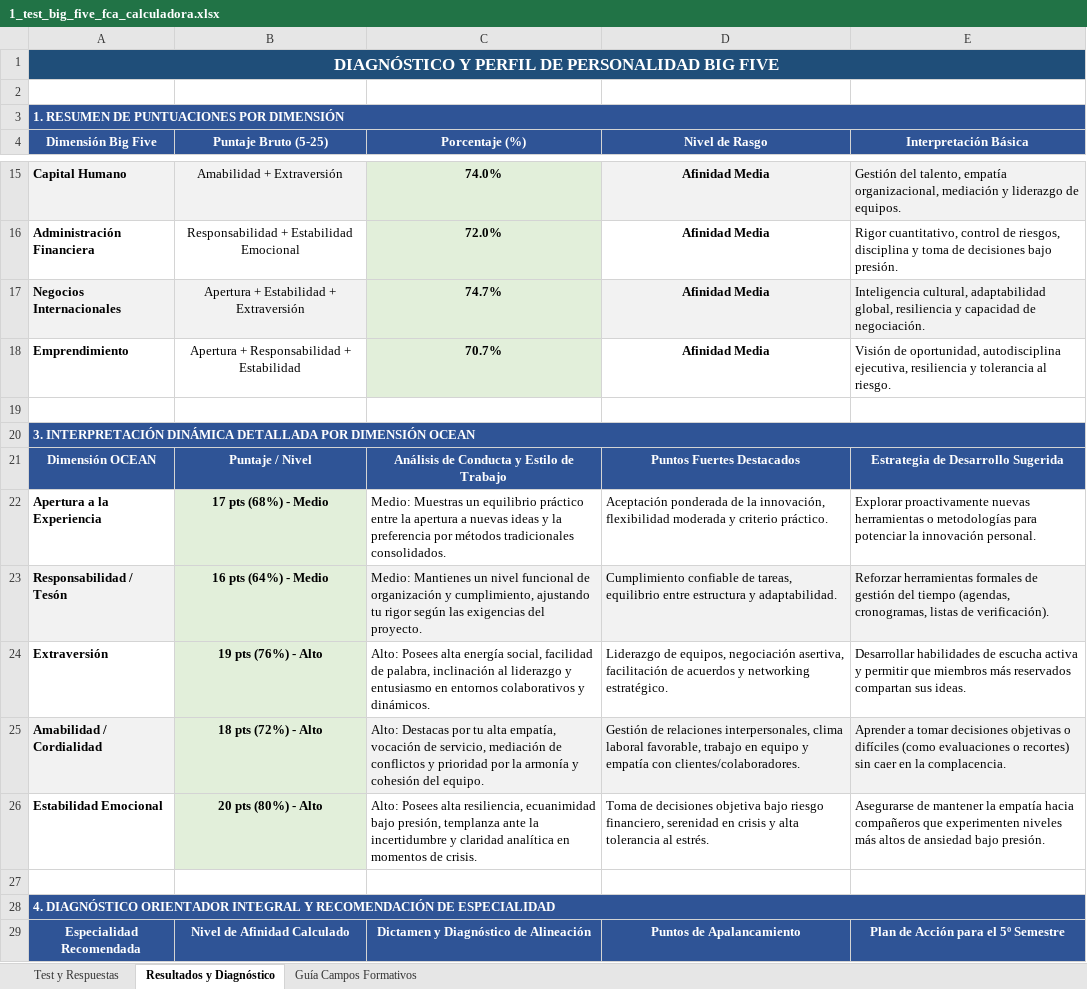
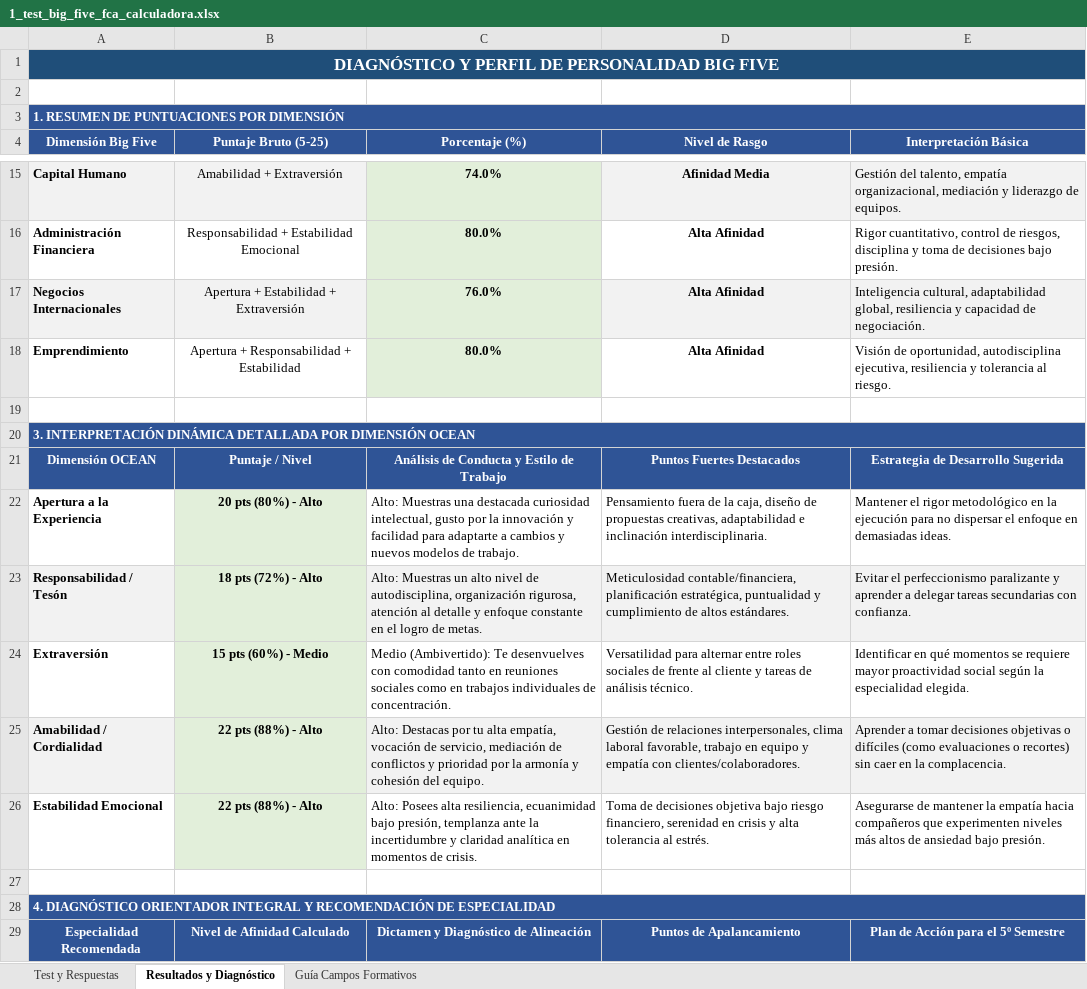
Before and after one commit to C02CarlosG/Test_Especialidad_FCA, an Excel workbook: docs/referencia/1_test_big_five_fca_calculadora.xlsx, sheet Resultados y Diagnóstico, drawn as a sheet; only a part is shown, gaps mark what is left out; values as stored, in another font and other column widths than the file's, no borders; charts and pictures not drawn; the diff covers the shown part only; the diff names each change by its address in the sheet, - before the commit and + after, or states it on an @@ line.

```diff
--- a/docs/referencia/1_test_big_five_fca_calculadora.xlsx (sheet Resultados y Diagnóstico)
+++ b/docs/referencia/1_test_big_five_fca_calculadora.xlsx (sheet Resultados y Diagnóstico)
-B1:E1 fill: none
+B1:E1 fill: #1F4E79
-B3:E3 fill: none
+B3:E3 fill: #2F5496
-C16 (Porcentaje (%)): 72.0%
+C16 (Porcentaje (%)): 80.0%
-D16:D18 (Nivel de Rasgo): Afinidad Media
+D16:D18 (Nivel de Rasgo): Alta Afinidad
-C17 (Porcentaje (%)): 74.7%
+C17 (Porcentaje (%)): 76.0%
-C18 (Porcentaje (%)): 70.7%
+C18 (Porcentaje (%)): 80.0%
-B20:E20 fill: none
+B20:E20 fill: #2F5496
-B22 (Puntaje Bruto (5-25)): 17 pts (68%) - Medio
+B22 (Puntaje Bruto (5-25)): 20 pts (80%) - Alto
-C22 (Porcentaje (%)): Medio: Muestras un equilibrio práctico entre la apertura a nuevas ideas y la preferencia por métodos tradicionales consolidados.
+C22 (Porcentaje (%)): Alto: Muestras una destacada curiosidad intelectual, gusto por la innovación y facilidad para adaptarte a cambios y nuevos modelos de trabajo.
-D22 (Nivel de Rasgo): Aceptación ponderada de la innovación, flexibilidad moderada y criterio práctico.
+D22 (Nivel de Rasgo): Pensamiento fuera de la caja, diseño de propuestas creativas, adaptabilidad e inclinación interdisciplinaria.
-E22 (Interpretación Básica): Explorar proactivamente nuevas herramientas o metodologías para potenciar la innovación personal.
+E22 (Interpretación Básica): Mantener el rigor metodológico en la ejecución para no dispersar el enfoque en demasiadas ideas.
-B23 (Puntaje Bruto (5-25)): 16 pts (64%) - Medio
+B23 (Puntaje Bruto (5-25)): 18 pts (72%) - Alto
-C23 (Porcentaje (%)): Medio: Mantienes un nivel funcional de organización y cumplimiento, ajustando tu rigor según las exigencias del proyecto.
+C23 (Porcentaje (%)): Alto: Muestras un alto nivel de autodisciplina, organización rigurosa, atención al detalle y enfoque constante en el logro de metas.
-D23 (Nivel de Rasgo): Cumplimiento confiable de tareas, equilibrio entre estructura y adaptabilidad.
+D23 (Nivel de Rasgo): Meticulosidad contable/financiera, planificación estratégica, puntualidad y cumplimiento de altos estándares.
-E23 (Interpretación Básica): Reforzar herramientas formales de gestión del tiempo (agendas, cronogramas, listas de verificación).
+E23 (Interpretación Básica): Evitar el perfeccionismo paralizante y aprender a delegar tareas secundarias con confianza.
-B24 (Puntaje Bruto (5-25)): 19 pts (76%) - Alto
+B24 (Puntaje Bruto (5-25)): 15 pts (60%) - Medio
-C24 (Porcentaje (%)): Alto: Posees alta energía social, facilidad de palabra, inclinación al liderazgo y entusiasmo en entornos colaborativos y dinámicos.
+C24 (Porcentaje (%)): Medio (Ambivertido): Te desenvuelves con comodidad tanto en reuniones sociales como en trabajos individuales de concentración.
-D24 (Nivel de Rasgo): Liderazgo de equipos, negociación asertiva, facilitación de acuerdos y networking estratégico.
+D24 (Nivel de Rasgo): Versatilidad para alternar entre roles sociales de frente al cliente y tareas de análisis técnico.
-E24 (Interpretación Básica): Desarrollar habilidades de escucha activa y permitir que miembros más reservados compartan sus ideas.
+E24 (Interpretación Básica): Identificar en qué momentos se requiere mayor proactividad social según la especialidad elegida.
-B25 (Puntaje Bruto (5-25)): 18 pts (72%) - Alto
+B25 (Puntaje Bruto (5-25)): 22 pts (88%) - Alto
-B26 (Puntaje Bruto (5-25)): 20 pts (80%) - Alto
+B26 (Puntaje Bruto (5-25)): 22 pts (88%) - Alto
-B28:E28 fill: none
+B28:E28 fill: #2F5496
```
Also changed, not shown: 4 added rows, 4 removed rows, 11 edited cells and cell formats elsewhere in this sheet, sheet Test y Respuestas, sheet Guía Campos Formativos, formulas that keep their value, charts or pictures, docs/referencia/2_test_orientacion_especialidades_administracion.xlsx, 9 other files.
